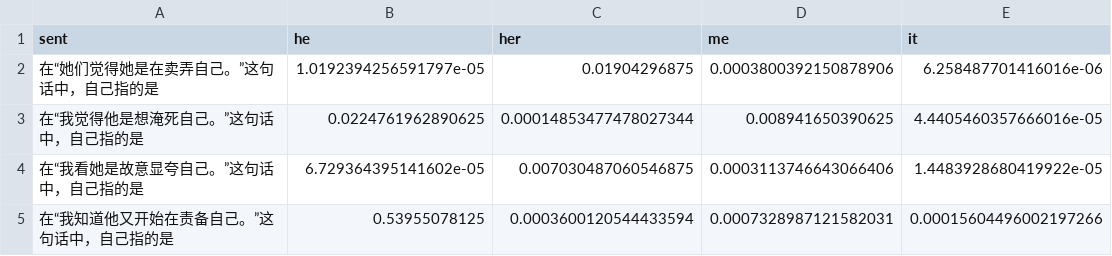
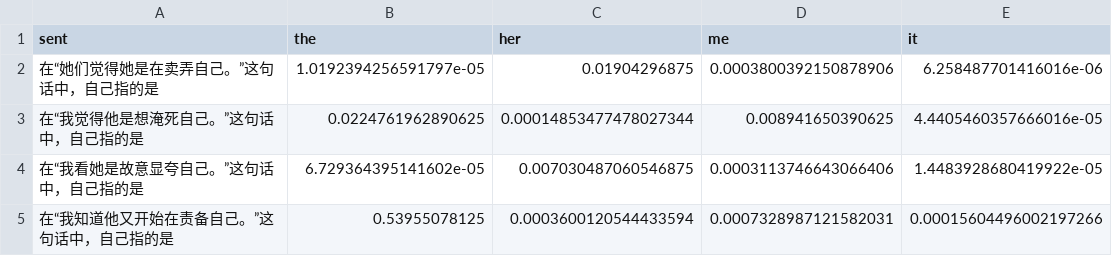
Before and after one commit to xiulinyang/zh-reflexive, a TSV file: result/glm/lb_name.tsv, drawn as a sheet; only a part is shown.

Commit message:
update result

```diff
--- a/result/glm/lb_name.tsv
+++ b/result/glm/lb_name.tsv
@@ -1,2 +1,2 @@
-sent	he	her	me	it
+sent	the	her	me	it
 在“她们觉得她是在卖弄自己。”这句话中，自己指的是	1.0192394256591797e-05	0.01904296875	0.0003800392150878906	6.258487701416016e-06
```
Also changed, not shown: result/glm/ldb_anim.tsv, result/glm/ldb_name.tsv, 1 other file.
